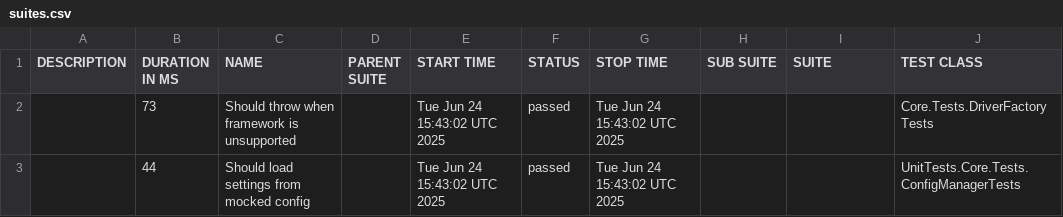
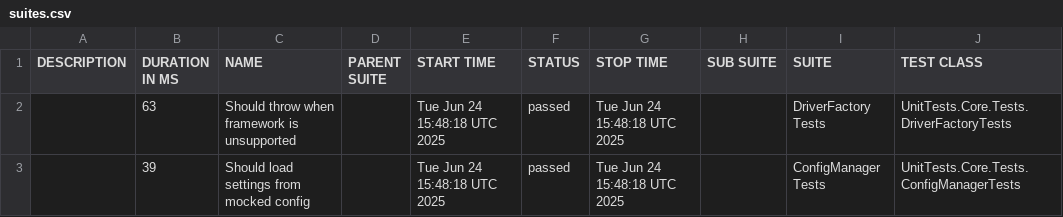
Before and after one commit to hectorsandovalcordon-qa/playwright-dotnet-template, a CSV file: data/suites.csv, drawn as a sheet; only a part is shown; the diff names each change by its address in the sheet, - before the commit and + after, or states it on an @@ line.

```diff
--- a/data/suites.csv
+++ b/data/suites.csv
-B2 (DURATION IN MS): 73
+B2 (DURATION IN MS): 63
-E2:E3 (START TIME): Tue Jun 24 15:43:02 UTC 2025
+E2:E3 (START TIME): Tue Jun 24 15:48:18 UTC 2025
-G2:G3 (STOP TIME): Tue Jun 24 15:43:02 UTC 2025
+G2:G3 (STOP TIME): Tue Jun 24 15:48:18 UTC 2025
-I2 (SUITE): (empty)
+I2 (SUITE): DriverFactory Tests
-J2 (TEST CLASS): Core.Tests.DriverFactoryTests
+J2 (TEST CLASS): UnitTests.Core.Tests.DriverFactoryTests
-B3 (DURATION IN MS): 44
+B3 (DURATION IN MS): 39
-I3 (SUITE): (empty)
+I3 (SUITE): ConfigManager Tests
```
Also changed, not shown: 21 other files.
